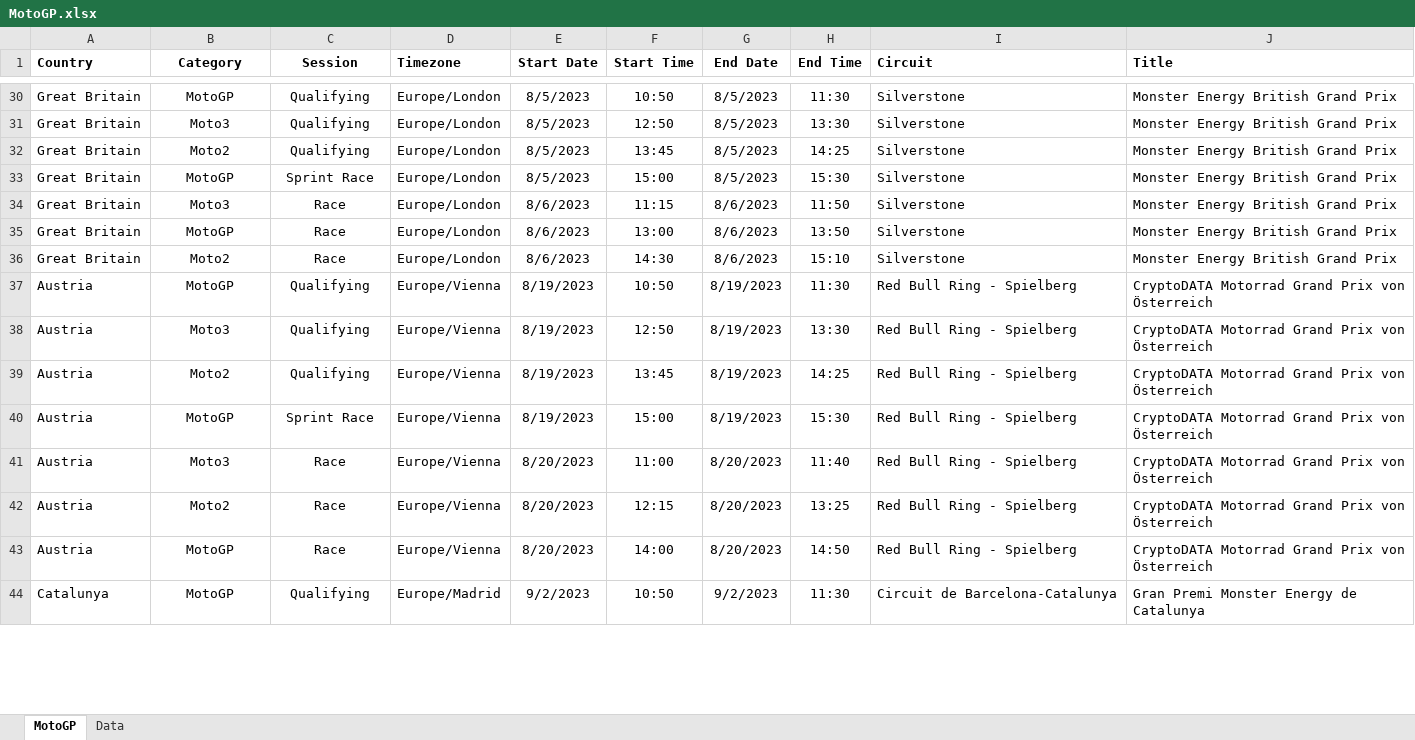
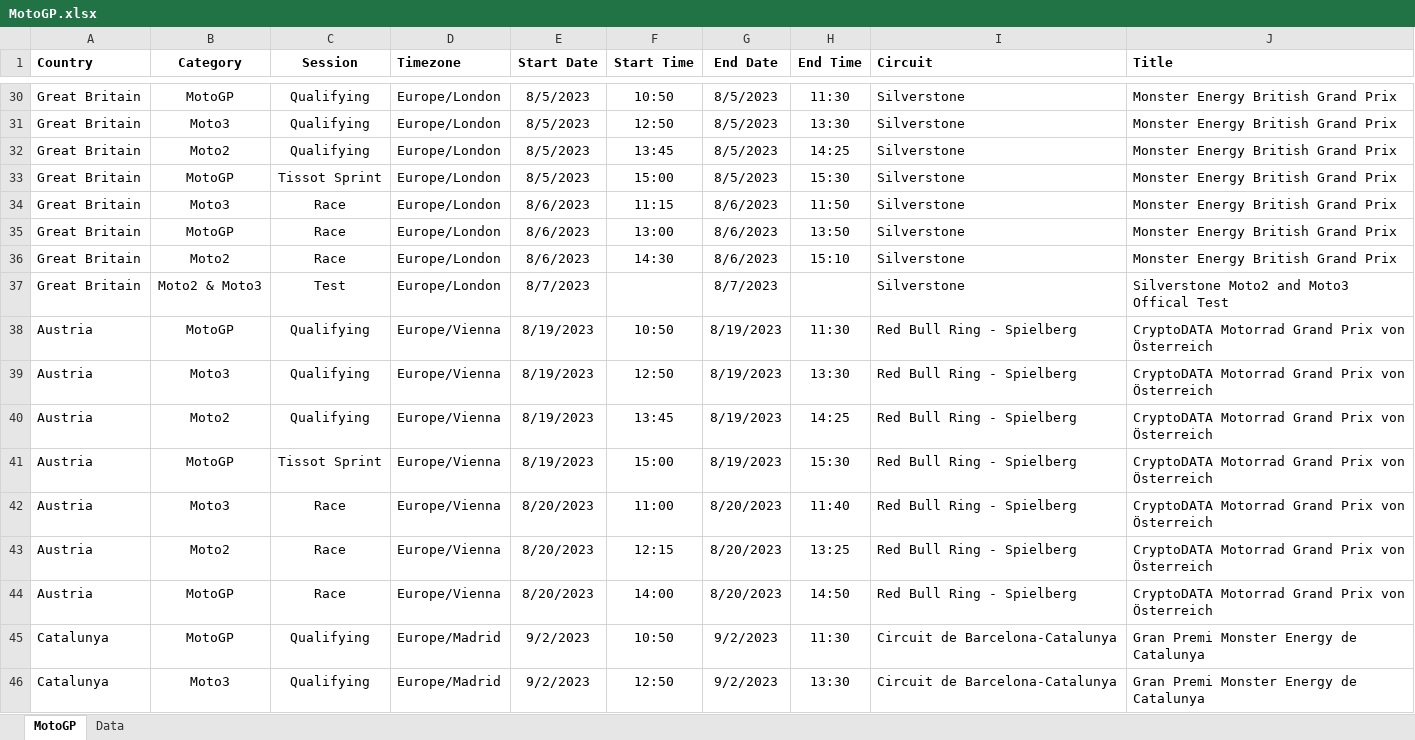
Before and after one commit to robinvenables/calendars, an Excel workbook: motogp/MotoGP.xlsx, sheet MotoGP, drawn as a sheet; only a part is shown, gaps mark what is left out; values as stored, in another font and other column widths than the file's, no borders; addresses are those after the commit; the diff covers the shown part only; the diff names each change by its address in the sheet, - before the commit and + after, or states it on an @@ line.

Commit message:
Add Moto2 and Moto3 for all remaining races

```diff
--- a/motogp/MotoGP.xlsx (sheet MotoGP)
+++ b/motogp/MotoGP.xlsx (sheet MotoGP)
-C33 (Session): Sprint Race
+C33 (Session): Tissot Sprint
+row 37: Great Britain | Moto2 & Moto3 | Test | Europe/London | 8/7/2023 |  | 8/7/2023 |  | Silverstone | Silverstone Moto2 and Moto3 Offical Test
-C41 (Session): Sprint Race
+C41 (Session): Tissot Sprint
+row 46: Catalunya | Moto3 | Qualifying | Europe/Madrid | 9/2/2023 | 12:50 | 9/2/2023 | 13:30 | Circuit de Barcelona-Catalunya | Gran Premi Monster Energy de Catalunya
```
Also changed, not shown: 39 added rows and 35 edited cells elsewhere in this sheet, sheet Data, formulas that keep their value, 1 other file.
